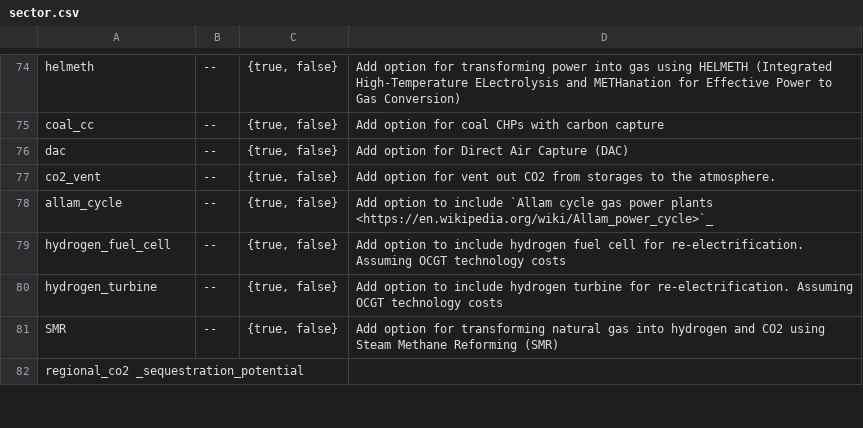
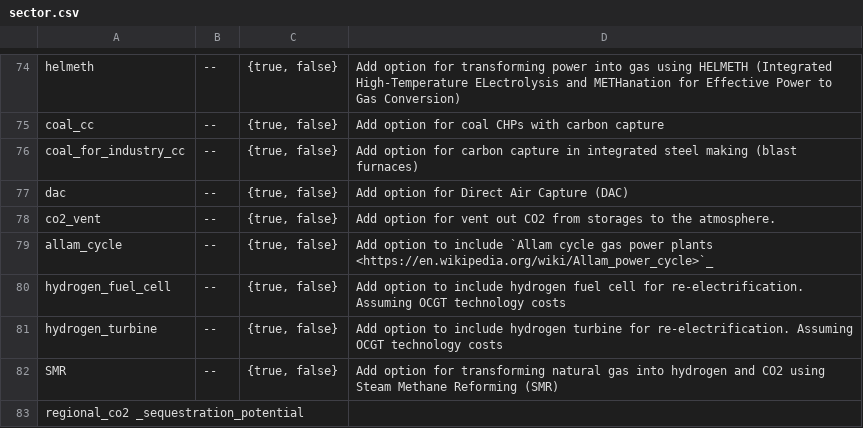
Before and after one commit to AGGM-AG/pypsa-at, a CSV file: doc/configtables/sector.csv, drawn as a sheet; only a part is shown, gaps mark what is left out.

Commit message:
make CC in blast furnaces optional

```diff
--- a/doc/configtables/sector.csv
+++ b/doc/configtables/sector.csv
@@ -75,2 +75,3 @@ helmeth,--,"{true, false}",Add option for transforming power into gas using HELM
 coal_cc,--,"{true, false}",Add option for coal CHPs with carbon capture
+coal_for_industry_cc,--,"{true, false}",Add option for carbon capture in integrated steel making (blast furnaces)
 dac,--,"{true, false}",Add option for Direct Air Capture (DAC)
```
Also changed, not shown: 2 other files.
